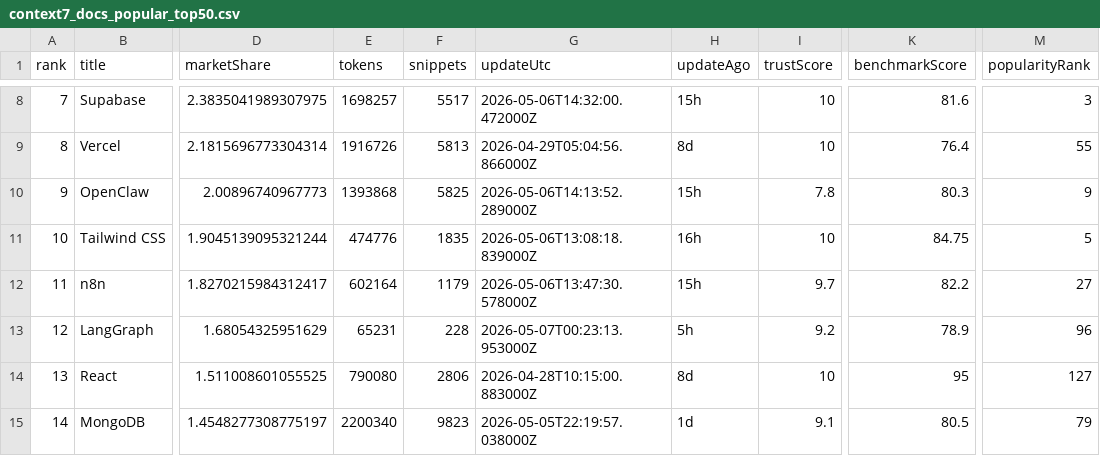
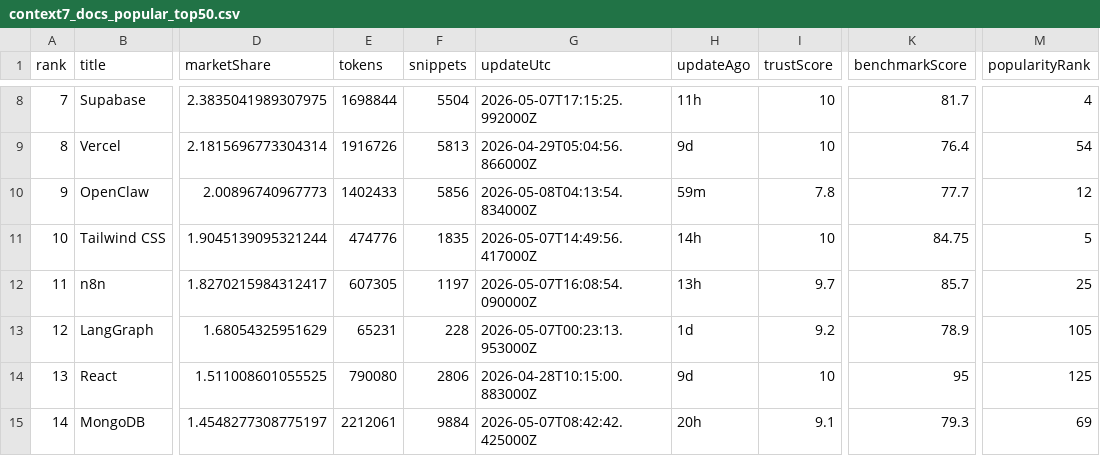
Before and after one commit to LouisLau-art/multi-agent-skills-catalog, a CSV file: docs/data/context7_docs_popular_top50.csv, drawn as a sheet; only a part is shown, gaps mark what is left out; the diff covers the shown part only; the diff names each change by its address in the sheet, - before the commit and + after, or states it on an @@ line.

```diff
--- a/docs/data/context7_docs_popular_top50.csv
+++ b/docs/data/context7_docs_popular_top50.csv
-E8 (tokens): 1698257
+E8 (tokens): 1698844
-F8 (snippets): 5517
+F8 (snippets): 5504
-G8 (updateUtc): 2026-05-06T14:32:00.472000Z
+G8 (updateUtc): 2026-05-07T17:15:25.992000Z
-H8 (updateAgo): 15h
+H8 (updateAgo): 11h
-K8 (benchmarkScore): 81.6
+K8 (benchmarkScore): 81.7
-M8 (popularityRank): 3
+M8 (popularityRank): 4
-H9 (updateAgo): 8d
+H9 (updateAgo): 9d
-M9 (popularityRank): 55
+M9 (popularityRank): 54
-E10 (tokens): 1393868
+E10 (tokens): 1402433
-F10 (snippets): 5825
+F10 (snippets): 5856
-G10 (updateUtc): 2026-05-06T14:13:52.289000Z
+G10 (updateUtc): 2026-05-08T04:13:54.834000Z
-H10 (updateAgo): 15h
+H10 (updateAgo): 59m
-K10 (benchmarkScore): 80.3
+K10 (benchmarkScore): 77.7
-M10 (popularityRank): 9
+M10 (popularityRank): 12
-G11 (updateUtc): 2026-05-06T13:08:18.839000Z
+G11 (updateUtc): 2026-05-07T14:49:56.417000Z
-H11 (updateAgo): 16h
+H11 (updateAgo): 14h
-E12 (tokens): 602164
+E12 (tokens): 607305
-F12 (snippets): 1179
+F12 (snippets): 1197
-G12 (updateUtc): 2026-05-06T13:47:30.578000Z
+G12 (updateUtc): 2026-05-07T16:08:54.090000Z
-H12 (updateAgo): 15h
+H12 (updateAgo): 13h
-K12 (benchmarkScore): 82.2
+K12 (benchmarkScore): 85.7
-M12 (popularityRank): 27
+M12 (popularityRank): 25
-H13 (updateAgo): 5h
+H13 (updateAgo): 1d
-M13 (popularityRank): 96
+M13 (popularityRank): 105
-H14 (updateAgo): 8d
+H14 (updateAgo): 9d
-M14 (popularityRank): 127
+M14 (popularityRank): 125
-E15 (tokens): 2200340
+E15 (tokens): 2212061
-F15 (snippets): 9823
+F15 (snippets): 9884
-G15 (updateUtc): 2026-05-05T22:19:57.038000Z
+G15 (updateUtc): 2026-05-07T08:42:42.425000Z
-H15 (updateAgo): 1d
+H15 (updateAgo): 20h
-K15 (benchmarkScore): 80.5
+K15 (benchmarkScore): 79.3
-M15 (popularityRank): 79
+M15 (popularityRank): 69
```
Also changed, not shown: 151 edited cells elsewhere in this file, docs/data/skills_sh_all_time_top2000.csv, 5 other files.
